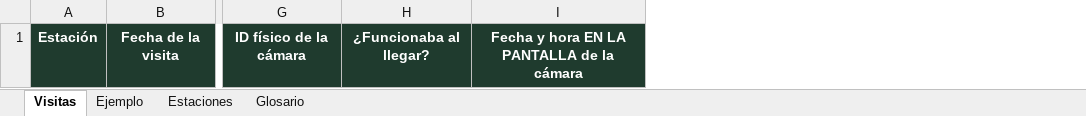
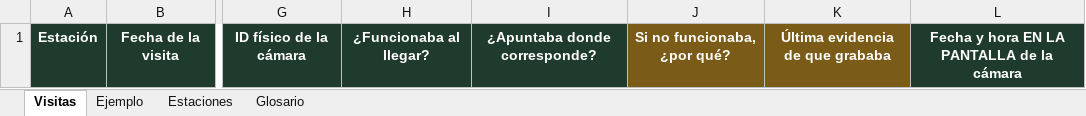
Before and after one commit to FelipeGuarda/Python, an Excel workbook: camera-traps/data/campaigns/Registro de visitas CT.xlsx, sheet Visitas, drawn as a sheet; only a part is shown, gaps mark what is left out; values as stored, in another font and other column widths than the file's, no borders; conditional formats not drawn; the diff names each change by its address in the sheet, - before the commit and + after, or states it on an @@ line.

```diff
--- a/camera-traps/data/campaigns/Registro de visitas CT.xlsx (sheet Visitas)
+++ b/camera-traps/data/campaigns/Registro de visitas CT.xlsx (sheet Visitas)
+column I, row 1: ¿Apuntaba donde corresponde?
+column J, row 1: Si no funcionaba, ¿por qué?
+column K, row 1: Última evidencia de que grababa
```
Also changed, not shown: sheet Ejemplo, sheet Glosario, sheet Estaciones, 10 other files.
